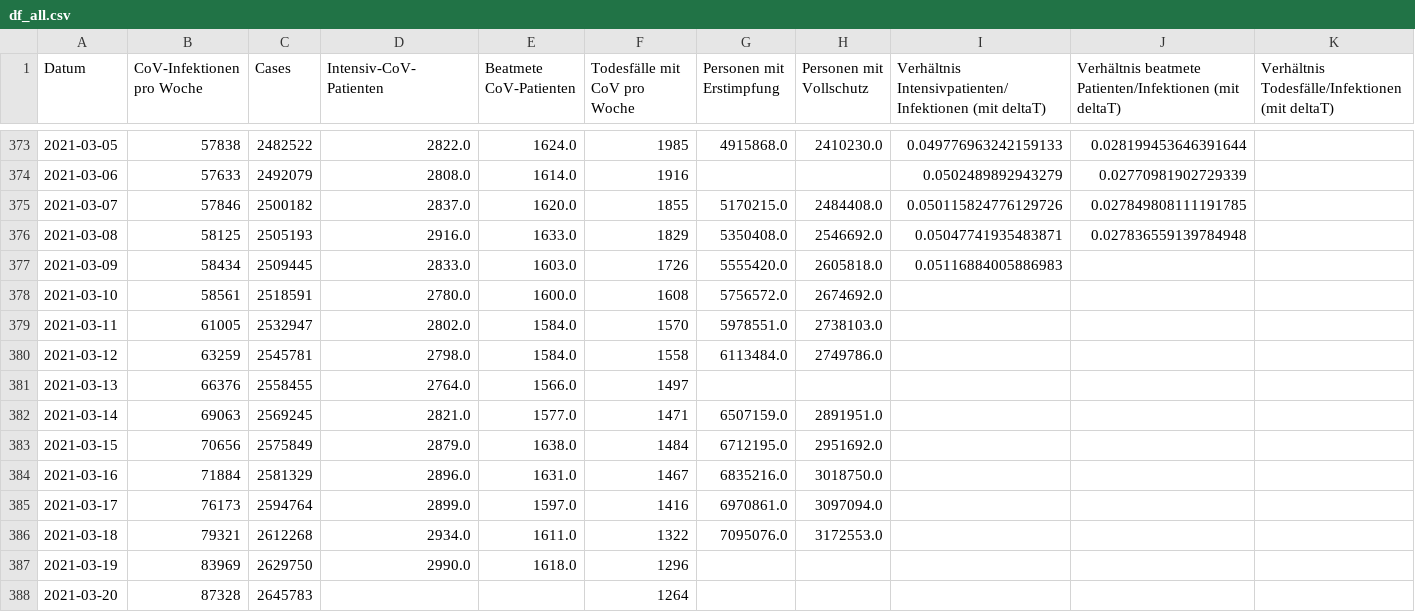
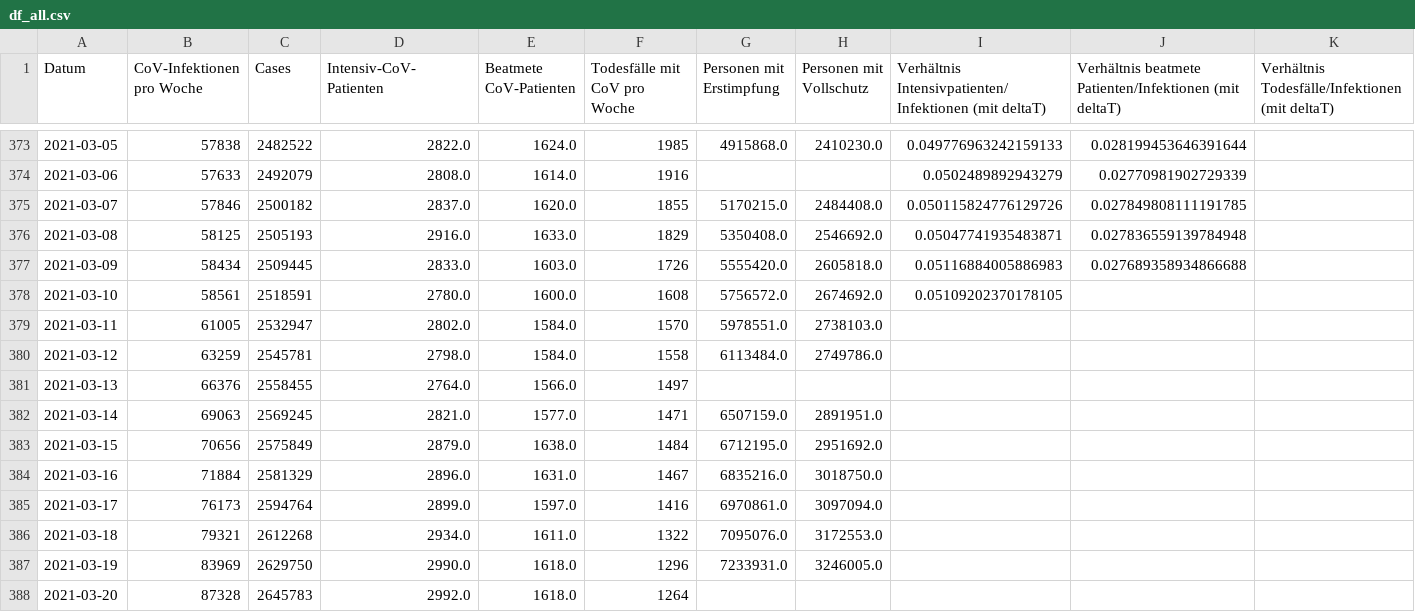
Before and after one commit to hodoi05/vaccinedata, a CSV file: data/df_all.csv, drawn as a sheet; only a part is shown, gaps mark what is left out.

```diff
--- a/data/df_all.csv
+++ b/data/df_all.csv
@@ -376,4 +376,4 @@ Datum,CoV-Infektionen pro Woche,Cases,Intensiv-CoV-Patienten,Beatmete CoV-Patien
 2021-03-08,58125,2505193,2916.0,1633.0,1829,5350408.0,2546692.0,0.05047741935483871,0.027836559139784948,
-2021-03-09,58434,2509445,2833.0,1603.0,1726,5555420.0,2605818.0,0.05116884005886983,,
-2021-03-10,58561,2518591,2780.0,1600.0,1608,5756572.0,2674692.0,,,
+2021-03-09,58434,2509445,2833.0,1603.0,1726,5555420.0,2605818.0,0.05116884005886983,0.027689358934866688,
+2021-03-10,58561,2518591,2780.0,1600.0,1608,5756572.0,2674692.0,0.05109202370178105,,
 2021-03-11,61005,2532947,2802.0,1584.0,1570,5978551.0,2738103.0,,,
@@ -386,3 +386,3 @@ Datum,CoV-Infektionen pro Woche,Cases,Intensiv-CoV-Patienten,Beatmete CoV-Patien
 2021-03-18,79321,2612268,2934.0,1611.0,1322,7095076.0,3172553.0,,,
-2021-03-19,83969,2629750,2990.0,1618.0,1296,,,,,
-2021-03-20,87328,2645783,,,1264,,,,,
+2021-03-19,83969,2629750,2990.0,1618.0,1296,7233931.0,3246005.0,,,
+2021-03-20,87328,2645783,2992.0,1618.0,1264,,,,,
```
Also changed, not shown: data/df_all_min_max_scaled.csv, data/source/de-divi-bl/01.csv, 19 other files.
